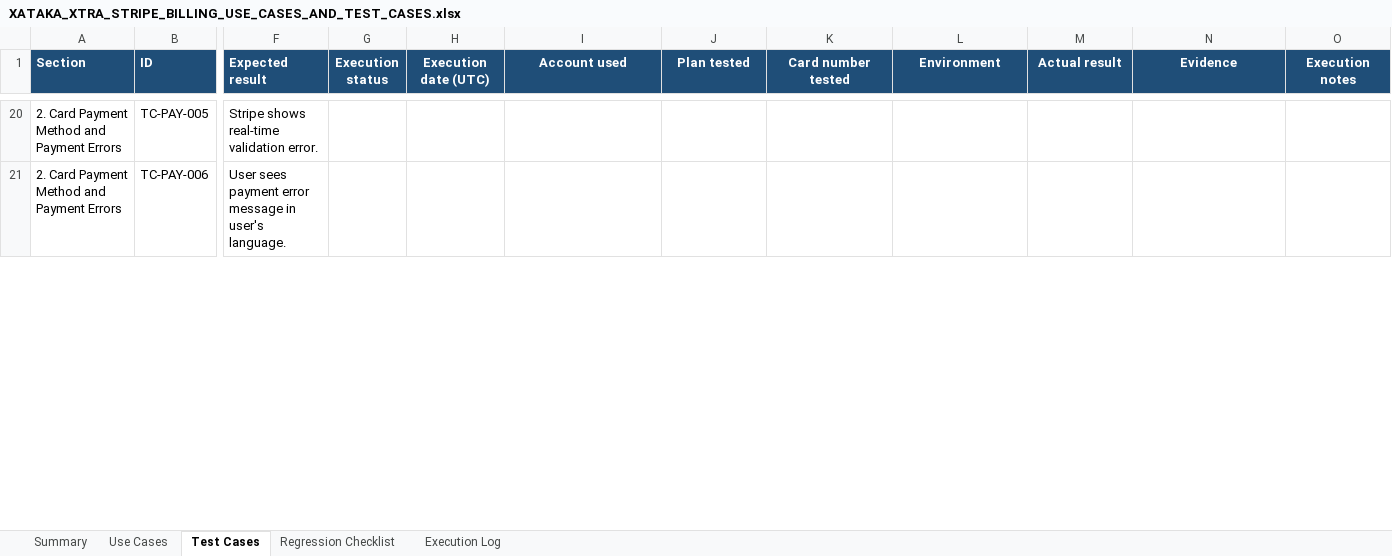
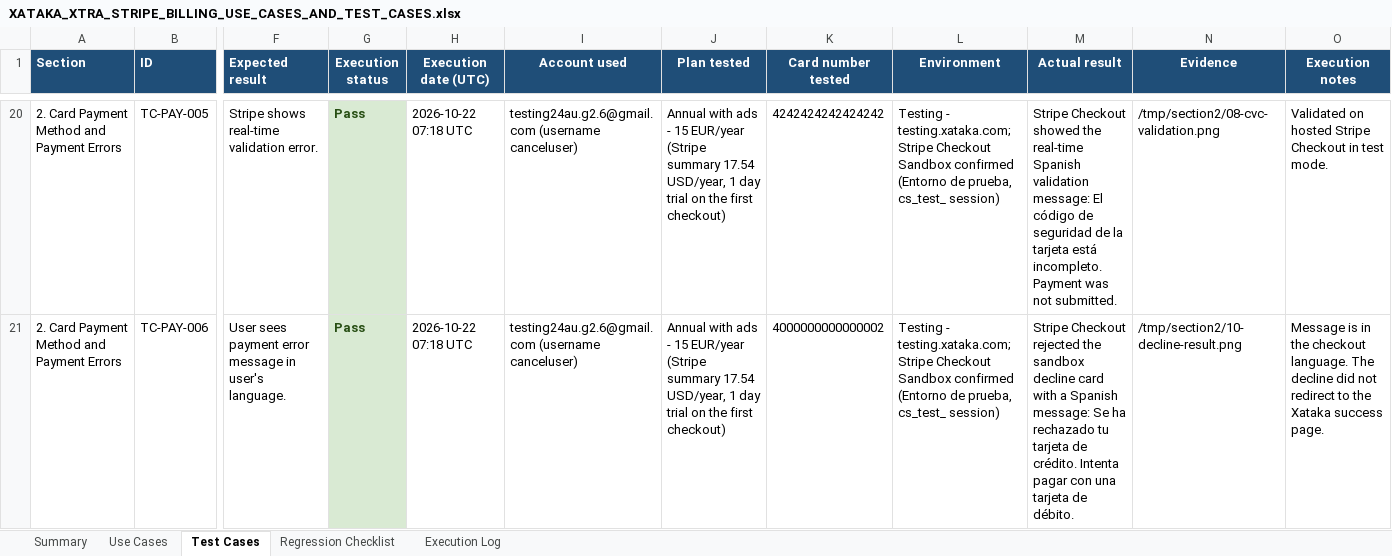
Before and after one commit to ShobhaAml/AutomationScript, an Excel workbook: Aml_automation/XATAKA_XTRA_STRIPE_BILLING_USE_CASES_AND_TEST_CASES.xlsx, sheet Test Cases, drawn as a sheet; only a part is shown, gaps mark what is left out; values as stored, in another font and other column widths than the file's, no borders; the diff covers the shown part only; the diff names each change by its address in the sheet, - before the commit and + after, or states it on an @@ line.

```diff
--- a/Aml_automation/XATAKA_XTRA_STRIPE_BILLING_USE_CASES_AND_TEST_CASES.xlsx (sheet Test Cases)
+++ b/Aml_automation/XATAKA_XTRA_STRIPE_BILLING_USE_CASES_AND_TEST_CASES.xlsx (sheet Test Cases)
-G20:G21 (Execution status): (empty)
+G20:G21 (Execution status): Pass
-G20:G21 fill: none
+G20:G21 fill: #D9EAD3
-H20:H21 (Execution date (UTC)): (empty)
+H20:H21 (Execution date (UTC)): 2026-10-22 07:18 UTC
-I20:I21 (Account used): (empty)
+I20:I21 (Account used): testing24au.g2.6@gmail.com (username canceluser)
-J20:J21 (Plan tested): (empty)
+J20:J21 (Plan tested): Annual with ads - 15 EUR/year (Stripe summary 17.54 USD/year, 1 day trial on the first checkout)
-K20 (Card number tested): (empty)
+K20 (Card number tested): 4242424242424242
-L20:L21 (Environment): (empty)
+L20:L21 (Environment): Testing - testing.xataka.com; Stripe Checkout Sandbox confirmed (Entorno de prueba, cs_test_ session)
-M20 (Actual result): (empty)
+M20 (Actual result): Stripe Checkout showed the real-time Spanish validation message: El código de seguridad de la tarjeta está incompleto. Payment was not submitted.
-N20 (Evidence): (empty)
+N20 (Evidence): /tmp/section2/08-cvc-validation.png
-O20 (Execution notes): (empty)
+O20 (Execution notes): Validated on hosted Stripe Checkout in test mode.
-K21 (Card number tested): (empty)
+K21 (Card number tested): 4000000000000002
-M21 (Actual result): (empty)
+M21 (Actual result): Stripe Checkout rejected the sandbox decline card with a Spanish message: Se ha rechazado tu tarjeta de crédito. Intenta pagar con una tarjeta de débito.
-N21 (Evidence): (empty)
+N21 (Evidence): /tmp/section2/10-decline-result.png
-O21 (Execution notes): (empty)
+O21 (Execution notes): Message is in the checkout language. The decline did not redirect to the Xataka success page.
```
Also changed, not shown: 61 edited cells and cell formats elsewhere in this sheet, sheet Execution Log, sheet Summary.
